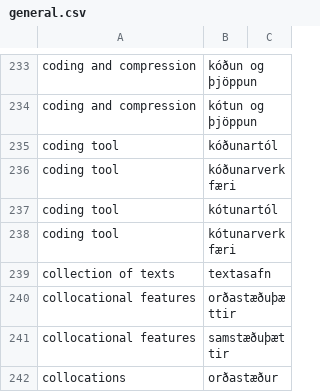
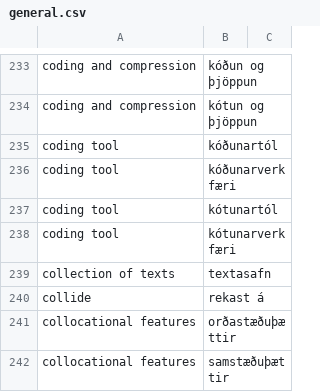
Before and after one commit to judyfong/dictionary, a CSV file: general.csv, drawn as a sheet; only a part is shown, gaps mark what is left out; the shorter side is filled out with more unchanged rows.

Commit message:
Update general.csv

```diff
--- a/general.csv
+++ b/general.csv
@@ -239,2 +239,3 @@ coding tool,kótunarverkfæri
 collection of texts,textasafn
+collide,rekast á
 collocational features,orðastæðuþættir
```
